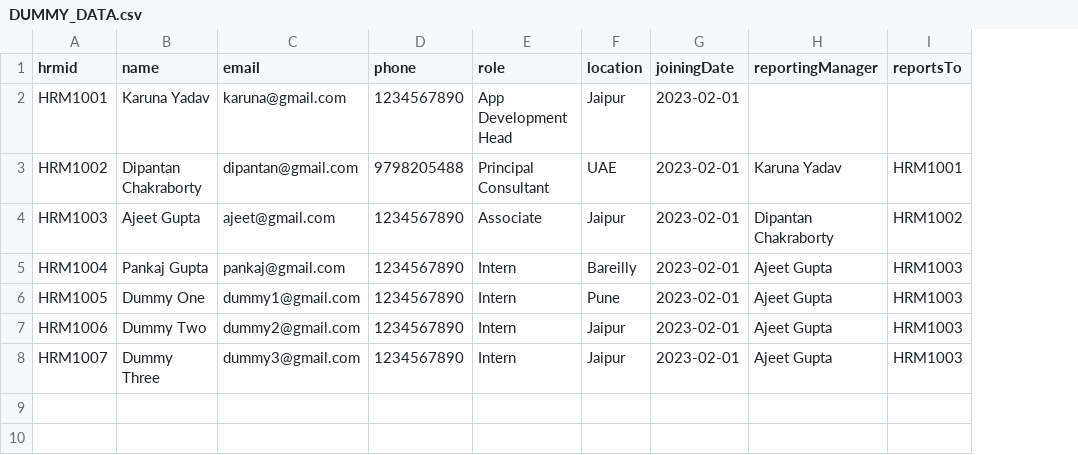
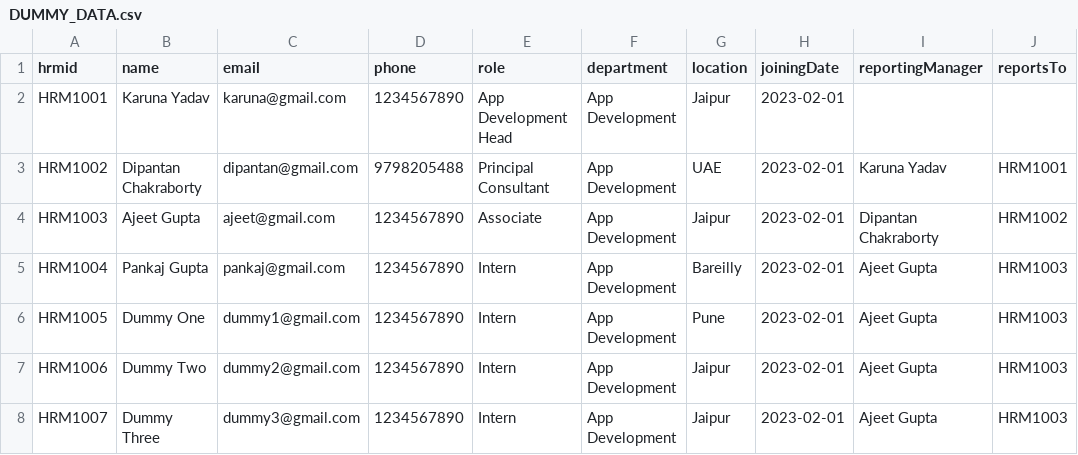
Before and after one commit to ajeet-0007/Employee-Management, a CSV file: DUMMY_DATA.csv, drawn as a sheet; the diff names each change by its address in the sheet, - before the commit and + after, or states it on an @@ line.

```diff
--- a/DUMMY_DATA.csv
+++ b/DUMMY_DATA.csv
+column F (department), rows 2-8: all App Development
```
Also changed, not shown: 14 other files.
